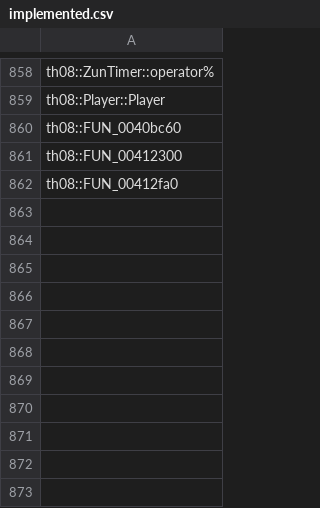
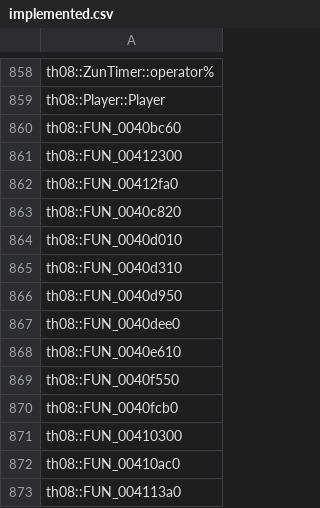
Before and after one commit to koishikois259/th08-multi, a CSV file: config/implemented.csv, drawn as a sheet; only a part is shown, gaps mark what is left out.

```diff
--- a/config/implemented.csv
+++ b/config/implemented.csv
@@ -862 +862,12 @@ th08::FUN_00412300
 th08::FUN_00412fa0
+th08::FUN_0040c820
+th08::FUN_0040d010
+th08::FUN_0040d310
+th08::FUN_0040d950
+th08::FUN_0040dee0
+th08::FUN_0040e610
+th08::FUN_0040f550
+th08::FUN_0040fcb0
+th08::FUN_00410300
+th08::FUN_00410ac0
+th08::FUN_004113a0
```
Also changed, not shown: config/mapping.csv, config/matches.csv, 7 other files.
